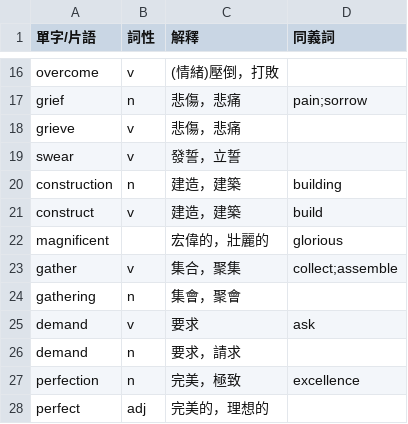
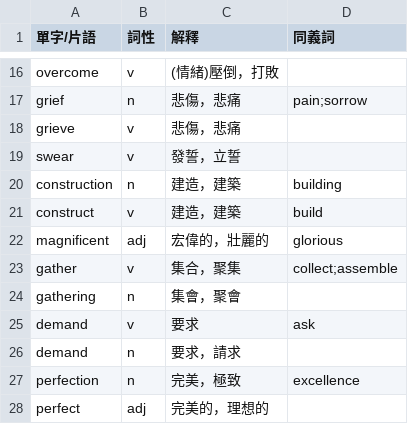
Before and after one commit to blue-w-potato/side-project, a CSV file: nice/英文單字測驗/單字/第四冊第五章.csv, drawn as a sheet; only a part is shown, gaps mark what is left out.

```diff
--- a/nice/英文單字測驗/單字/第四冊第五章.csv
+++ b/nice/英文單字測驗/單字/第四冊第五章.csv
@@ -21,3 +21,3 @@ construction,n,建造，建築,building
 construct,v,建造，建築,build
-magnificent,,宏偉的，壯麗的,glorious
+magnificent,adj,宏偉的，壯麗的,glorious
 gather,v,集合，聚集,collect;assemble
```
Also changed, not shown: 2 other files.
